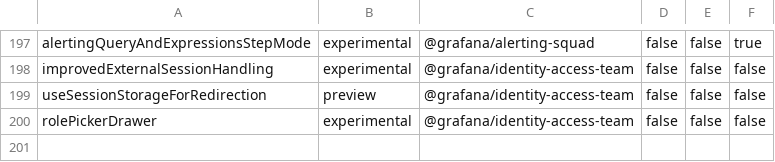
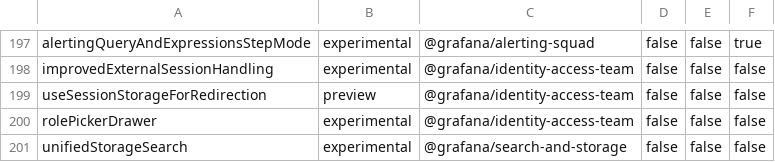
Before and after one commit to storpool/grafana, a CSV file: pkg/services/featuremgmt/toggles_gen.csv, drawn as a sheet; only a part is shown, gaps mark what is left out.

Commit message:
Grafana Indexing PoC: Adds feature flag and gRPC endpoint  (#93356)
* adds Filter gRPC and make protobuf

* adds route for querying the filter gRPC

* wires up Filter gRPC call

* [WIP] index from start

* renames gRPC endpoint to "Search"

* adds /apis/search route into k8s routes. Hacky for now.

* updates readme - wrong casing

* adds feature toggle for unified storage search

* hides US search behind feature flag. Clean up print statements.

* removes indexer - will be added in another PR

* Search: Add API Builder

* adds required method

* implementing UpdateAPIGroupInfo (WIP)

* adds groupversion

* commenting out for now

* remove unneeded code from experimenting and update register.go to match interface required

* namespaces search route

---------

Co-authored-by: leonorfmartins <leonorfmartins@gmail.com>
Co-authored-by: Todd Treece <todd.treece@grafana.com>

```diff
--- a/pkg/services/featuremgmt/toggles_gen.csv
+++ b/pkg/services/featuremgmt/toggles_gen.csv
@@ -200 +200,2 @@ useSessionStorageForRedirection,preview,@grafana/identity-access-team,false,fals
 rolePickerDrawer,experimental,@grafana/identity-access-team,false,false,false
+unifiedStorageSearch,experimental,@grafana/search-and-storage,false,false,false
```
Also changed, not shown: 17 other files.
